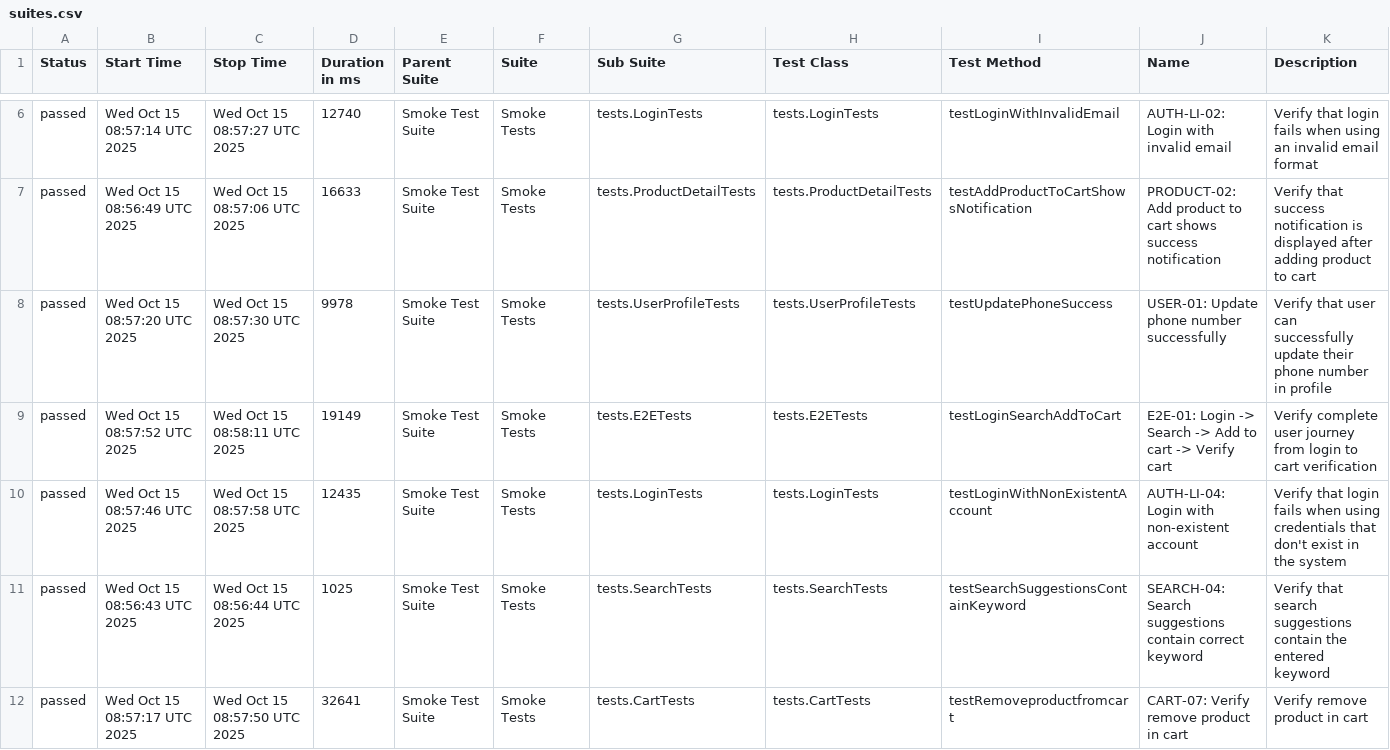
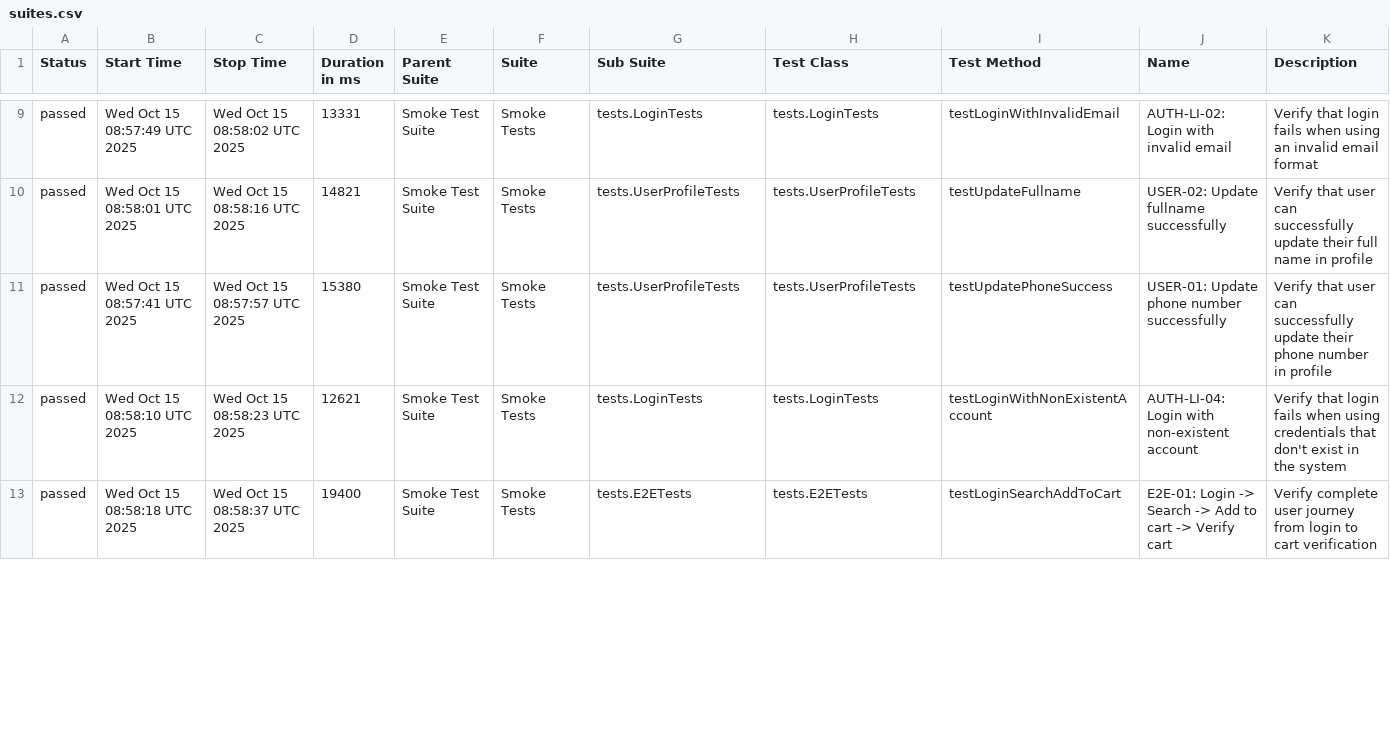
Before and after one commit to Vinhhoang-1312/Selenium_TNC, a CSV file: data/suites.csv, drawn as a sheet; only a part is shown, gaps mark what is left out; the diff covers the shown part only.

```diff
--- a/data/suites.csv
+++ b/data/suites.csv
@@ -6,7 +9,5 @@
-"passed","Wed Oct 15 08:57:14 UTC 2025","Wed Oct 15 08:57:27 UTC 2025","12740","Smoke Test Suite","Smoke Tests","tests.LoginTests","tests.LoginTests","testLoginWithInvalidEmail","AUTH-LI-02: Login with invalid email","Verify that login fails when using an invalid email format"
-"passed","Wed Oct 15 08:56:49 UTC 2025","Wed Oct 15 08:57:06 UTC 2025","16633","Smoke Test Suite","Smoke Tests","tests.ProductDetailTests","tests.ProductDetailTests","testAddProductToCartShowsNotification","PRODUCT-02: Add product to cart shows success notification","Verify that success notification is displayed after adding product to cart"
-"passed","Wed Oct 15 08:57:20 UTC 2025","Wed Oct 15 08:57:30 UTC 2025","9978","Smoke Test Suite","Smoke Tests","tests.UserProfileTests","tests.UserProfileTests","testUpdatePhoneSuccess","USER-01: Update phone number successfully","Verify that user can successfully update their phone number in profile"
-"passed","Wed Oct 15 08:57:52 UTC 2025","Wed Oct 15 08:58:11 UTC 2025","19149","Smoke Test Suite","Smoke Tests","tests.E2ETests","tests.E2ETests","testLoginSearchAddToCart","E2E-01: Login -> Search -> Add to cart -> Verify cart","Verify complete user journey from login to cart verification"
-"passed","Wed Oct 15 08:57:46 UTC 2025","Wed Oct 15 08:57:58 UTC 2025","12435","Smoke Test Suite","Smoke Tests","tests.LoginTests","tests.LoginTests","testLoginWithNonExistentAccount","AUTH-LI-04: Login with non-existent account","Verify that login fails when using credentials that don't exist in the system"
-"passed","Wed Oct 15 08:56:43 UTC 2025","Wed Oct 15 08:56:44 UTC 2025","1025","Smoke Test Suite","Smoke Tests","tests.SearchTests","tests.SearchTests","testSearchSuggestionsContainKeyword","SEARCH-04: Search suggestions contain correct keyword","Verify that search suggestions contain the entered keyword"
-"passed","Wed Oct 15 08:57:17 UTC 2025","Wed Oct 15 08:57:50 UTC 2025","32641","Smoke Test Suite","Smoke Tests","tests.CartTests","tests.CartTests","testRemoveproductfromcart","CART-07: Verify remove product in cart","Verify remove product in cart"
+"passed","Wed Oct 15 08:57:49 UTC 2025","Wed Oct 15 08:58:02 UTC 2025","13331","Smoke Test Suite","Smoke Tests","tests.LoginTests","tests.LoginTests","testLoginWithInvalidEmail","AUTH-LI-02: Login with invalid email","Verify that login fails when using an invalid email format"
+"passed","Wed Oct 15 08:58:01 UTC 2025","Wed Oct 15 08:58:16 UTC 2025","14821","Smoke Test Suite","Smoke Tests","tests.UserProfileTests","tests.UserProfileTests","testUpdateFullname","USER-02: Update fullname successfully","Verify that user can successfully update their full name in profile"
+"passed","Wed Oct 15 08:57:41 UTC 2025","Wed Oct 15 08:57:57 UTC 2025","15380","Smoke Test Suite","Smoke Tests","tests.UserProfileTests","tests.UserProfileTests","testUpdatePhoneSuccess","USER-01: Update phone number successfully","Verify that user can successfully update their phone number in profile"
+"passed","Wed Oct 15 08:58:10 UTC 2025","Wed Oct 15 08:58:23 UTC 2025","12621","Smoke Test Suite","Smoke Tests","tests.LoginTests","tests.LoginTests","testLoginWithNonExistentAccount","AUTH-LI-04: Login with non-existent account","Verify that login fails when using credentials that don't exist in the system"
+"passed","Wed Oct 15 08:58:18 UTC 2025","Wed Oct 15 08:58:37 UTC 2025","19400","Smoke Test Suite","Smoke Tests","tests.E2ETests","tests.E2ETests","testLoginSearchAddToCart","E2E-01: Login -> Search -> Add to cart -> Verify cart","Verify complete user journey from login to cart verification"
```
Also changed, not shown: 3 added rows, 1 removed row and 52 edited cells elsewhere in this file, data/behaviors.csv, 41 other files.
